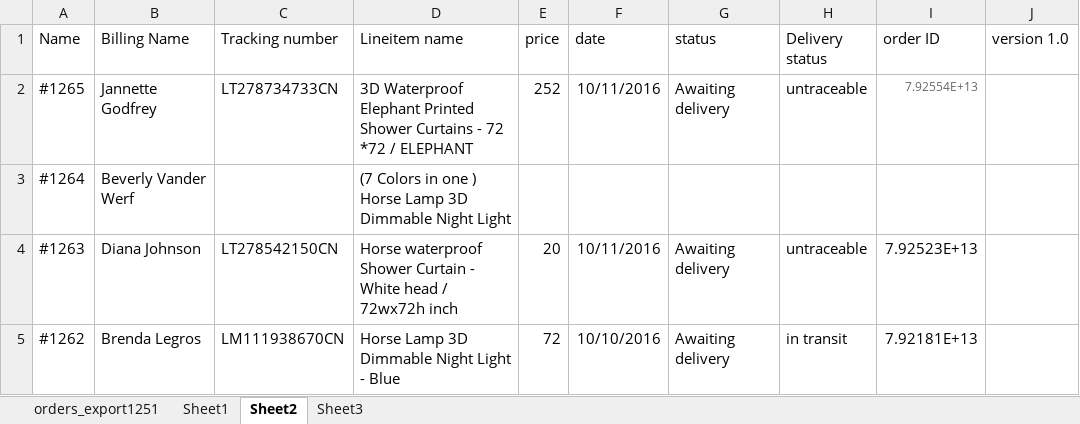
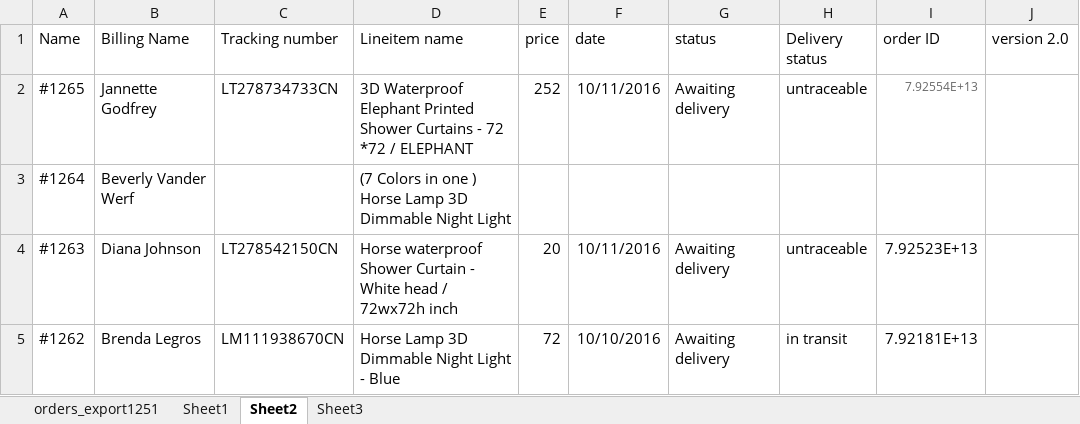
Before and after one commit to mzs33/Tracking, an Excel workbook: orders_export1265-6-2.xlsx, sheet Sheet2, drawn as a sheet; only a part is shown; values as stored, in another font and other column widths than the file's, no borders; the diff names each change by its address in the sheet, - before the commit and + after, or states it on an @@ line.

```diff
--- a/orders_export1265-6-2.xlsx (sheet Sheet2)
+++ b/orders_export1265-6-2.xlsx (sheet Sheet2)
-J1: version 1.0
+J1: version 2.0
```
Also changed, not shown: 1 other file.
